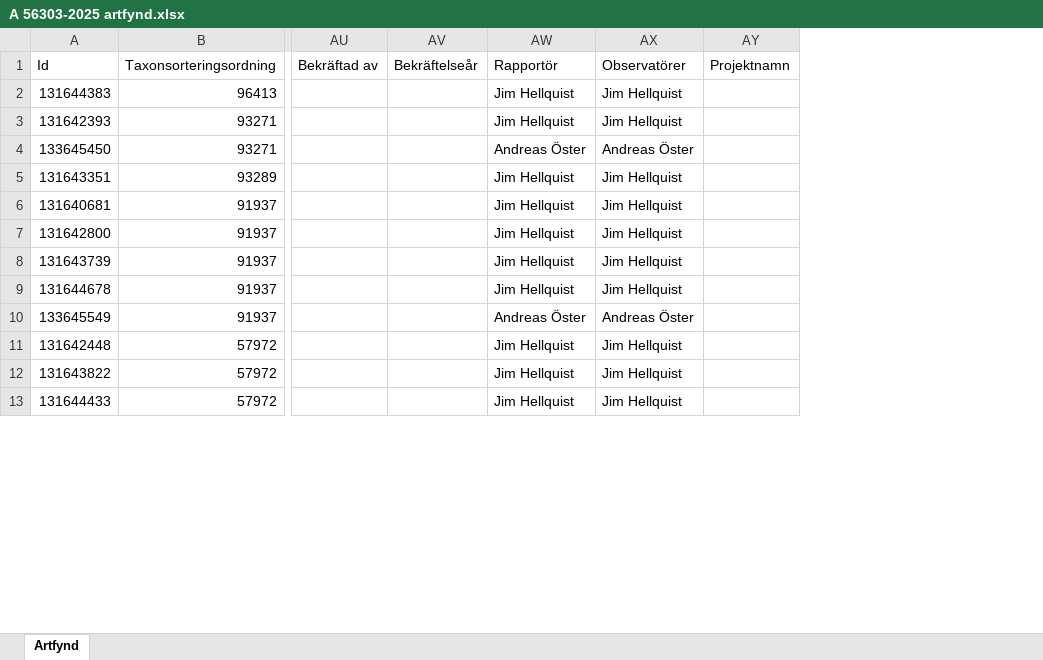
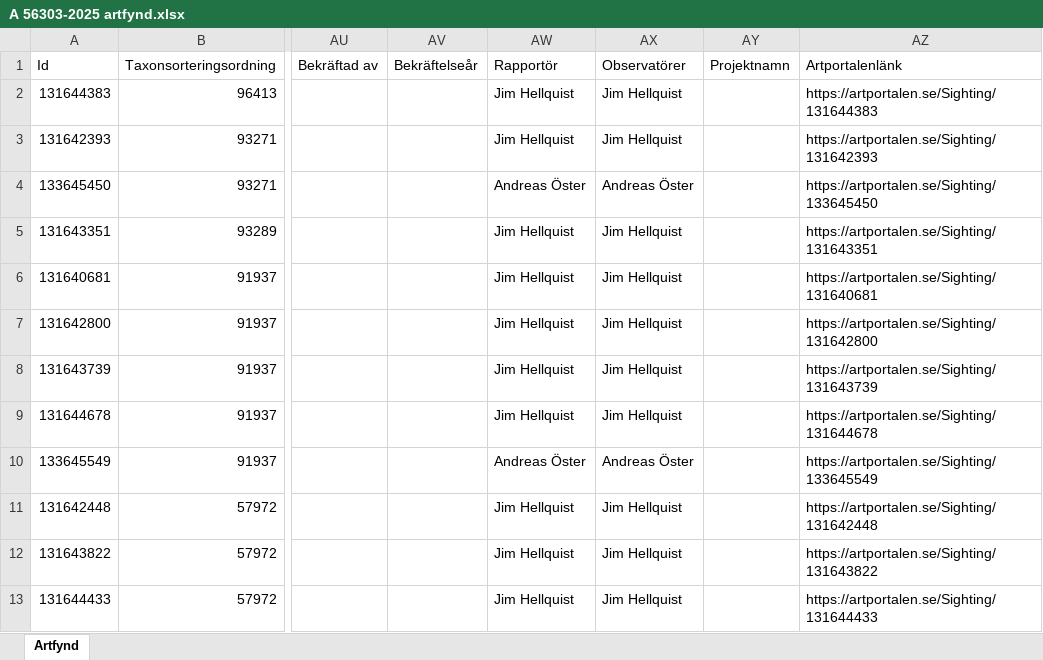
Before and after one commit to klasma/Logging_1760, an Excel workbook: artfynd/A 56303-2025 artfynd.xlsx, sheet Artfynd, drawn as a sheet; only a part is shown, gaps mark what is left out; values as stored, in another font and other column widths than the file's, no borders; the diff names each change by its address in the sheet, - before the commit and + after, or states it on an @@ line.

```diff
--- a/artfynd/A 56303-2025 artfynd.xlsx (sheet Artfynd)
+++ b/artfynd/A 56303-2025 artfynd.xlsx (sheet Artfynd)
+column AZ (Artportalenlänk), rows 2-13: https://artportalen.se/Sighting/131644383 | https://artportalen.se/Sighting/131642393 | https://artportalen.se/Sighting/133645450 | https://artportalen.se/Sighting/131643351 | https://artportalen.se/Sighting/131640681 | https://artportalen.se/Sighting/131642800 | https://artportalen.se/Sighting/131643739 | https://artportalen.se/Sighting/131644678 | https://artportalen.se/Sighting/133645549 | https://artportalen.se/Sighting/131642448 | https://artportalen.se/Sighting/131643822 | https://artportalen.se/Sighting/131644433
```
Also changed, not shown: artfynd/A 21111-2025 artfynd.xlsx, artfynd/A 43407-2022 artfynd.xlsx, 31 other files.
